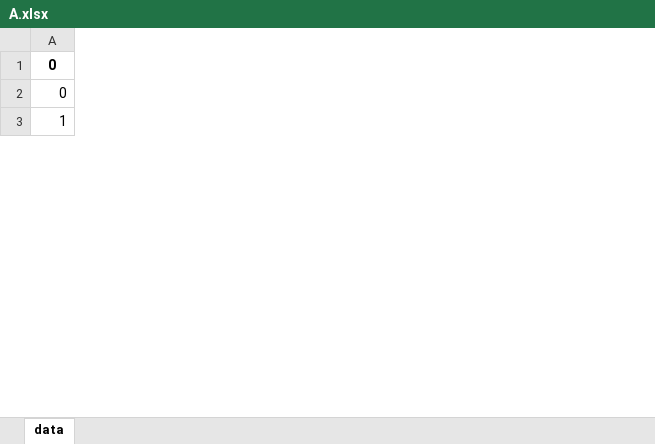
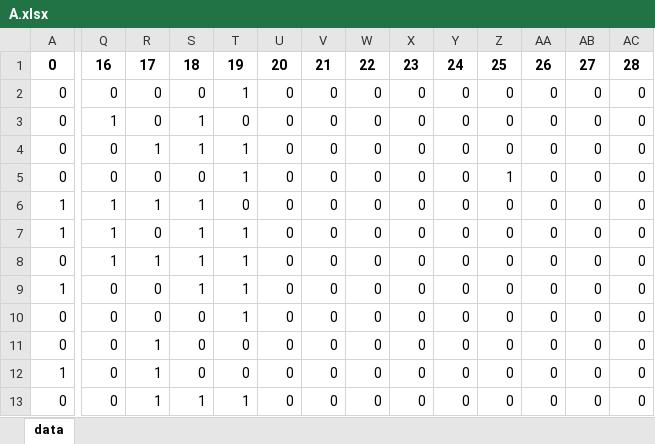
Before and after one commit to Gosia-R/Streets-cleaning, an Excel workbook: przypadki_testowe/most/A.xlsx, sheet data, drawn as a sheet; only a part is shown, gaps mark what is left out; values as stored, in another font and other column widths than the file's, no borders; addresses are those after the commit; rows hold the shown columns only; the diff covers the shown part only; the diff names each change by its address in the sheet, - before the commit and + after, or states it on an @@ line.

```diff
--- a/przypadki_testowe/most/A.xlsx (sheet data)
+++ b/przypadki_testowe/most/A.xlsx (sheet data)
+column Q, row 1: 16; row 3: 1; row 6: 1
+column R, row 1: 17; row 3: 0; row 6: 1
+column S, row 1: 18; row 3: 1; row 6: 1
+column T, row 1: 19; row 3: 0; row 6: 0
+column U, row 1: 20; row 3: 0; row 6: 0
+column V, row 1: 21; row 3: 0; row 6: 0
+column W, row 1: 22; row 3: 0; row 6: 0
+column X, row 1: 23; row 3: 0; row 6: 0
+column Y, row 1: 24; row 3: 0; row 6: 0
+column Z, row 1: 25; row 3: 0; row 6: 0
+column AA, row 1: 26; row 3: 0; row 6: 0
+column AB, row 1: 27; row 3: 0; row 6: 0
+column AC, row 1: 28; row 3: 0; row 6: 0
+row 2: 0 | 0 | 0 | 0 | 1 | 0 | 0 | 0 | 0 | 0 | 0 | 0 | 0 | 0
+row 4: 0 | 0 | 1 | 1 | 1 | 0 | 0 | 0 | 0 | 0 | 0 | 0 | 0 | 0
+row 5: 0 | 0 | 0 | 0 | 1 | 0 | 0 | 0 | 0 | 0 | 1 | 0 | 0 | 0
+row 7: 1 | 1 | 0 | 1 | 1 | 0 | 0 | 0 | 0 | 0 | 0 | 0 | 0 | 0
+row 8: 0 | 1 | 1 | 1 | 1 | 0 | 0 | 0 | 0 | 0 | 0 | 0 | 0 | 0
+row 9: 1 | 0 | 0 | 1 | 1 | 0 | 0 | 0 | 0 | 0 | 0 | 0 | 0 | 0
+row 10: 0 | 0 | 0 | 0 | 1 | 0 | 0 | 0 | 0 | 0 | 0 | 0 | 0 | 0
+row 11: 0 | 0 | 1 | 0 | 0 | 0 | 0 | 0 | 0 | 0 | 0 | 0 | 0 | 0
+row 12: 1 | 0 | 1 | 0 | 0 | 0 | 0 | 0 | 0 | 0 | 0 | 0 | 0 | 0
+row 13: 0 | 0 | 1 | 1 | 1 | 0 | 0 | 0 | 0 | 0 | 0 | 0 | 0 | 0
```
Also changed, not shown: 14 added rows, 11 added columns and 56 edited cells elsewhere in this sheet, przypadki_testowe/duzy/A.xlsx, przypadki_testowe/duzy/G.xlsx, 9 other files.
